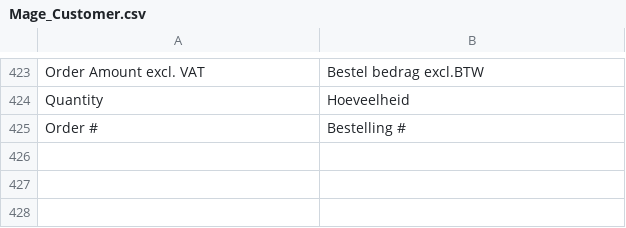
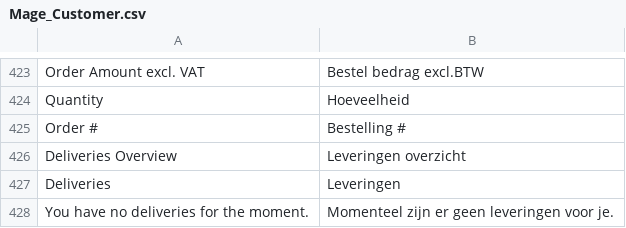
Before and after one commit to Brainworx/Magento, a CSV file: app/locale/nl_NL/Mage_Customer.csv, drawn as a sheet; only a part is shown, gaps mark what is left out.

Commit message:
Fase 2 opl3: overzicht leveringen

```diff
--- a/app/locale/nl_NL/Mage_Customer.csv
+++ b/app/locale/nl_NL/Mage_Customer.csv
@@ -425 +425,4 @@
 "Order #","Bestelling #"
+"Deliveries Overview","Leveringen overzicht"
+"Deliveries","Leveringen"
+"You have no deliveries for the moment.","Momenteel zijn er geen leveringen voor je."
```
Also changed, not shown: 8 other files.
